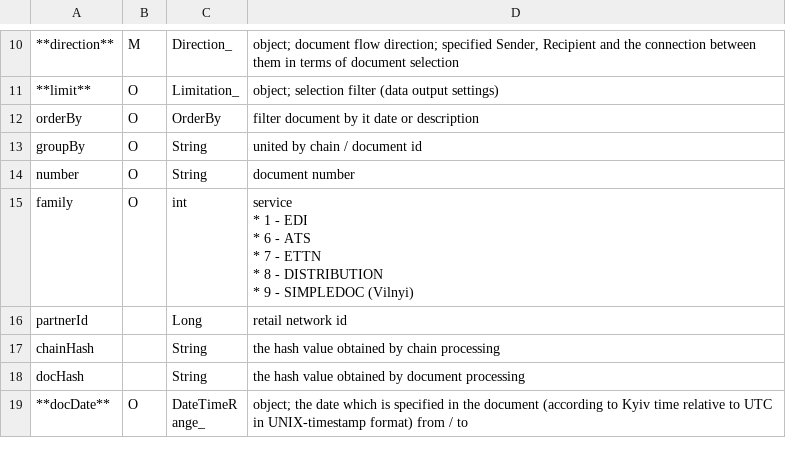
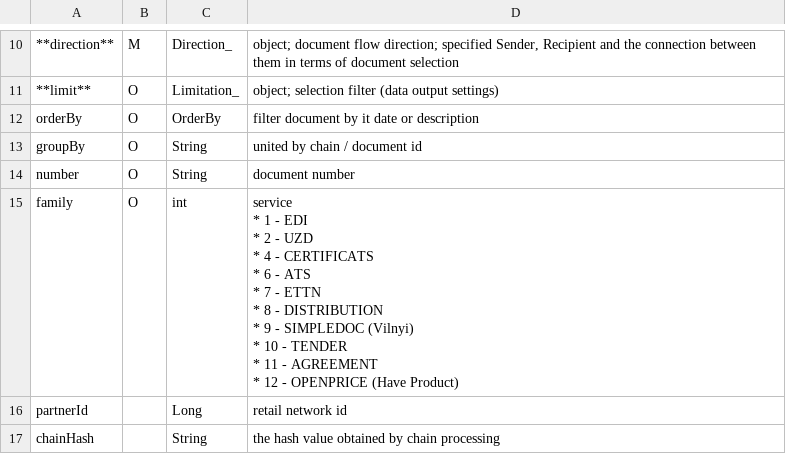
Before and after one commit to EDI-N/Docs_en, a CSV file: docs/integration_2_0/APIv2/Methods/EveryBody/for_csv/StorageQuery.csv, drawn as a sheet; only a part is shown, gaps mark what is left out; the shorter side is filled out with more unchanged rows.

```diff
--- a/docs/integration_2_0/APIv2/Methods/EveryBody/for_csv/StorageQuery.csv
+++ b/docs/integration_2_0/APIv2/Methods/EveryBody/for_csv/StorageQuery.csv
@@ -23,9 +23,14 @@ groupBy,O,String,united by chain / document id
 number,O,String,document number
-family,O,int,"service
-
-* 1 - EDI
-* 6 - ATS
-* 7 - ETTN
-* 8 - DISTRIBUTION
-* 9 - SIMPLEDOC (Vilnyi)"
+family,O,int,"service
+
+* 1 - EDI
+* 2 - UZD
+* 4 - CERTIFICATS
+* 6 - ATS
+* 7 - ETTN
+* 8 - DISTRIBUTION
+* 9 - SIMPLEDOC (Vilnyi)
+* 10 - TENDER
+* 11 - AGREEMENT
+* 12 - OPENPRICE (Have Product)"
 partnerId, ,Long,retail network id
```
Also changed, not shown: docs/integration_2_0/APIv2/Methods/DocsSearch.csv, docs/integration_2_0/APIv2/Methods/EveryBody/for_csv/XDoc.csv, 2 other files.
